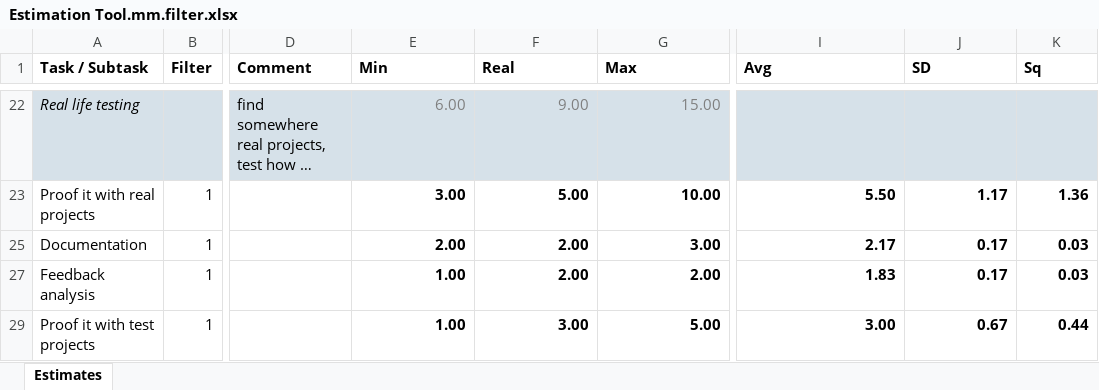
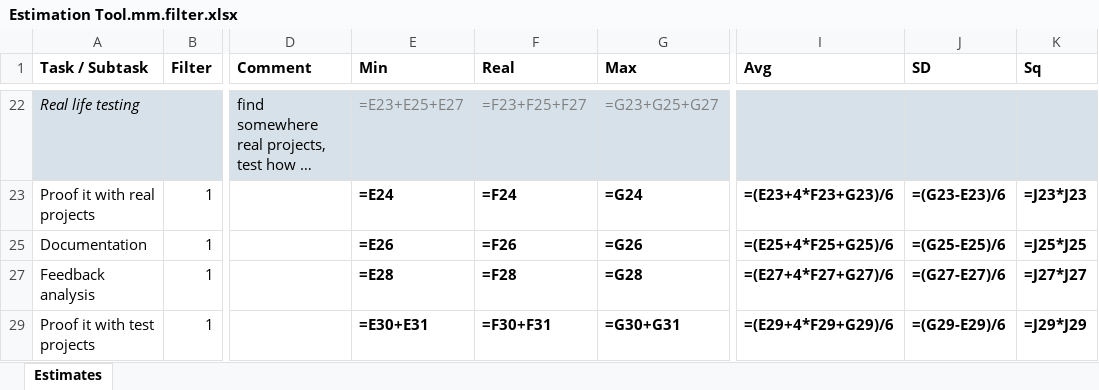
Before and after one commit to zhuj/estimation-tools, an Excel workbook: example/Estimation Tool.mm.filter.xlsx, sheet Estimates, drawn as a sheet; only a part is shown, gaps mark what is left out; long unchanged cells end in …; values as stored, in another font and other column widths than the file's, no borders; formulas without a stored value are shown as written; charts and pictures not drawn; the diff covers the shown part only; the diff names each change by its address in the sheet, - before the commit and + after, or states it on an @@ line.

```diff
--- a/example/Estimation Tool.mm.filter.xlsx (sheet Estimates)
+++ b/example/Estimation Tool.mm.filter.xlsx (sheet Estimates)
-E22 (Min): 6.00
+E22 (Min): =E23+E25+E27
-F22 (Real): 9.00
+F22 (Real): =F23+F25+F27
-G22 (Max): 15.00
+G22 (Max): =G23+G25+G27
-E23 (Min): 3.00
+E23 (Min): =E24
-F23 (Real): 5.00
+F23 (Real): =F24
-G23 (Max): 10.00
+G23 (Max): =G24
-I23 (Avg): 5.50
+I23 (Avg): =(E23+4*F23+G23)/6
-J23 (SD): 1.17
+J23 (SD): =(G23-E23)/6
-K23 (Sq): 1.36
+K23 (Sq): =J23*J23
-E25 (Min): 2.00
+E25 (Min): =E26
-F25 (Real): 2.00
+F25 (Real): =F26
-G25 (Max): 3.00
+G25 (Max): =G26
-I25 (Avg): 2.17
+I25 (Avg): =(E25+4*F25+G25)/6
-J25 (SD): 0.17
+J25 (SD): =(G25-E25)/6
-K25 (Sq): 0.03
+K25 (Sq): =J25*J25
-E27 (Min): 1.00
+E27 (Min): =E28
-F27 (Real): 2.00
+F27 (Real): =F28
-G27 (Max): 2.00
+G27 (Max): =G28
-I27 (Avg): 1.83
+I27 (Avg): =(E27+4*F27+G27)/6
-J27 (SD): 0.17
+J27 (SD): =(G27-E27)/6
-K27 (Sq): 0.03
+K27 (Sq): =J27*J27
-E29 (Min): 1.00
+E29 (Min): =E30+E31
-F29 (Real): 3.00
+F29 (Real): =F30+F31
-G29 (Max): 5.00
+G29 (Max): =G30+G31
-I29 (Avg): 3.00
+I29 (Avg): =(E29+4*F29+G29)/6
-J29 (SD): 0.67
+J29 (SD): =(G29-E29)/6
-K29 (Sq): 0.44
+K29 (Sq): =J29*J29
```
Also changed, not shown: 149 edited cells elsewhere in this sheet, charts or pictures, example/Estimation Tool.mm.deep.xlsx, example/Estimation Tool.mm.f.xlsx, 13 other files.
